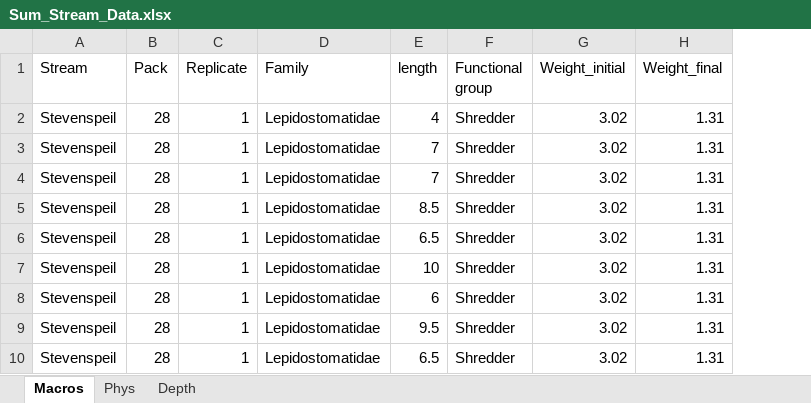
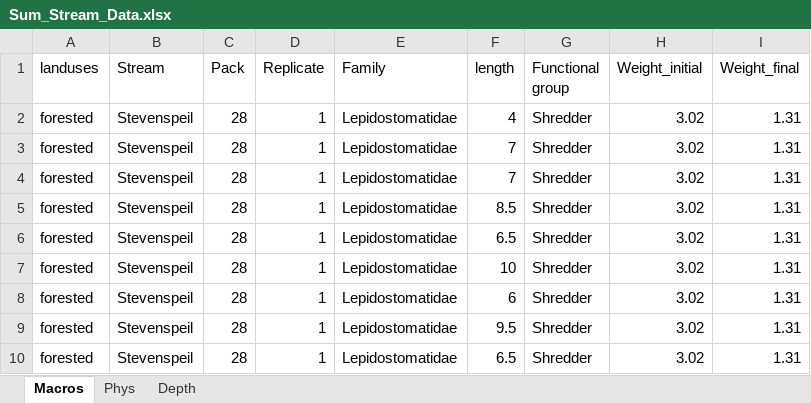
Before and after one commit to PEGutierrezF/uvm_students, an Excel workbook: 2023 Maya Thomson/Sum_Stream_Data.xlsx, sheet Macros, drawn as a sheet; only a part is shown; values as stored, in another font and other column widths than the file's, no borders; the diff names each change by its address in the sheet, - before the commit and + after, or states it on an @@ line.

Commit message:
maya data

```diff
--- a/2023 Maya Thomson/Sum_Stream_Data.xlsx (sheet Macros)
+++ b/2023 Maya Thomson/Sum_Stream_Data.xlsx (sheet Macros)
+column A (landuses), rows 2-10: all forested
```
Also changed, not shown: 1 other file.
